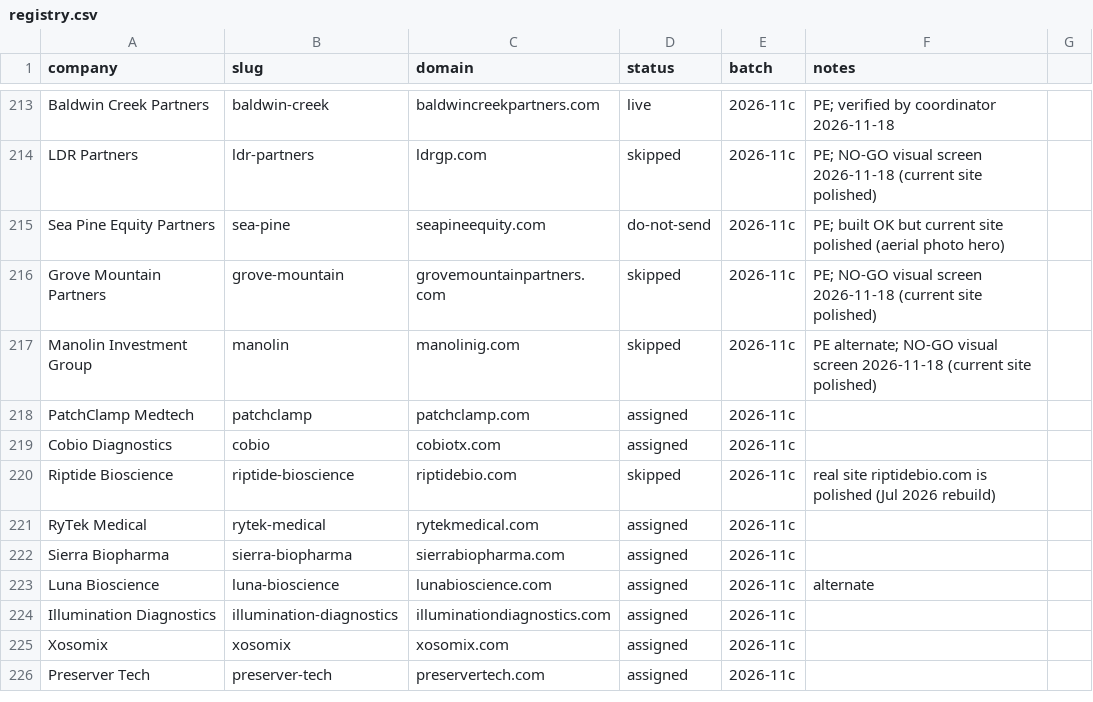
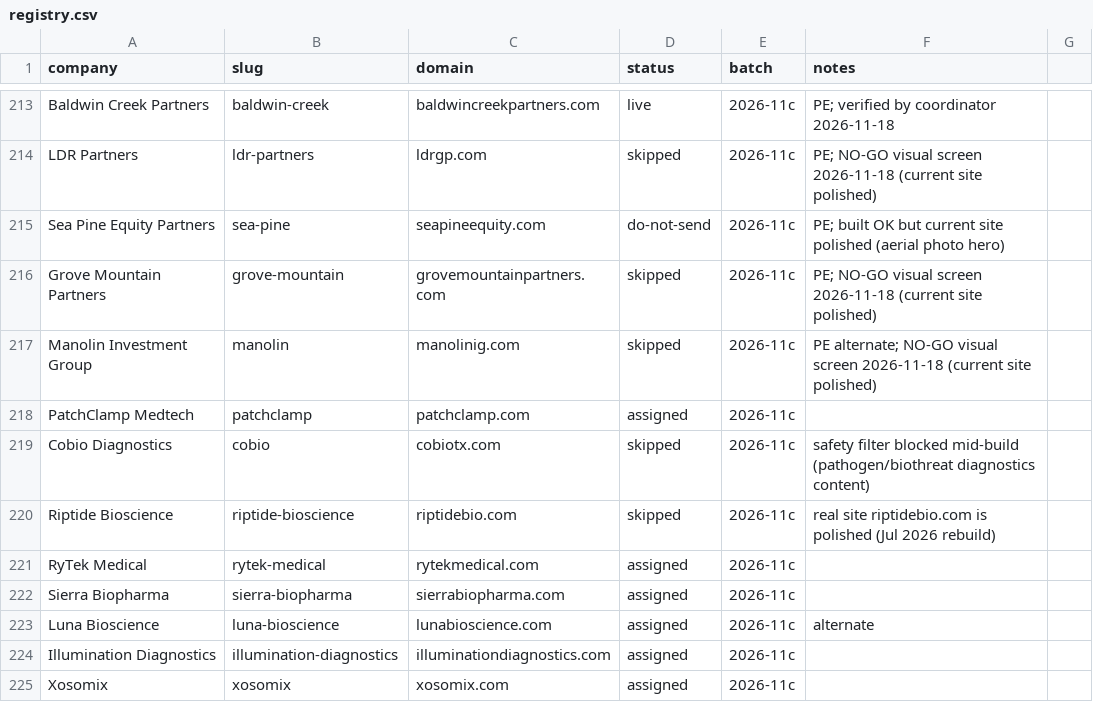
Before and after one commit to charneym/harvardsites, a CSV file: _kit/sourcing/registry.csv, drawn as a sheet; only a part is shown, gaps mark what is left out; the shorter side is filled out with more unchanged rows.

```diff
--- a/_kit/sourcing/registry.csv
+++ b/_kit/sourcing/registry.csv
@@ -218,3 +218,3 @@ Manolin Investment Group,manolin,manolinig.com,skipped,2026-11c,PE alternate; NO
 PatchClamp Medtech,patchclamp,patchclamp.com,assigned,2026-11c,
-Cobio Diagnostics,cobio,cobiotx.com,assigned,2026-11c,
+Cobio Diagnostics,cobio,cobiotx.com,skipped,2026-11c,safety filter blocked mid-build (pathogen/biothreat diagnostics content)
 Riptide Bioscience,riptide-bioscience,riptidebio.com,skipped,2026-11c,real site riptidebio.com is polished (Jul 2026 rebuild)
```
